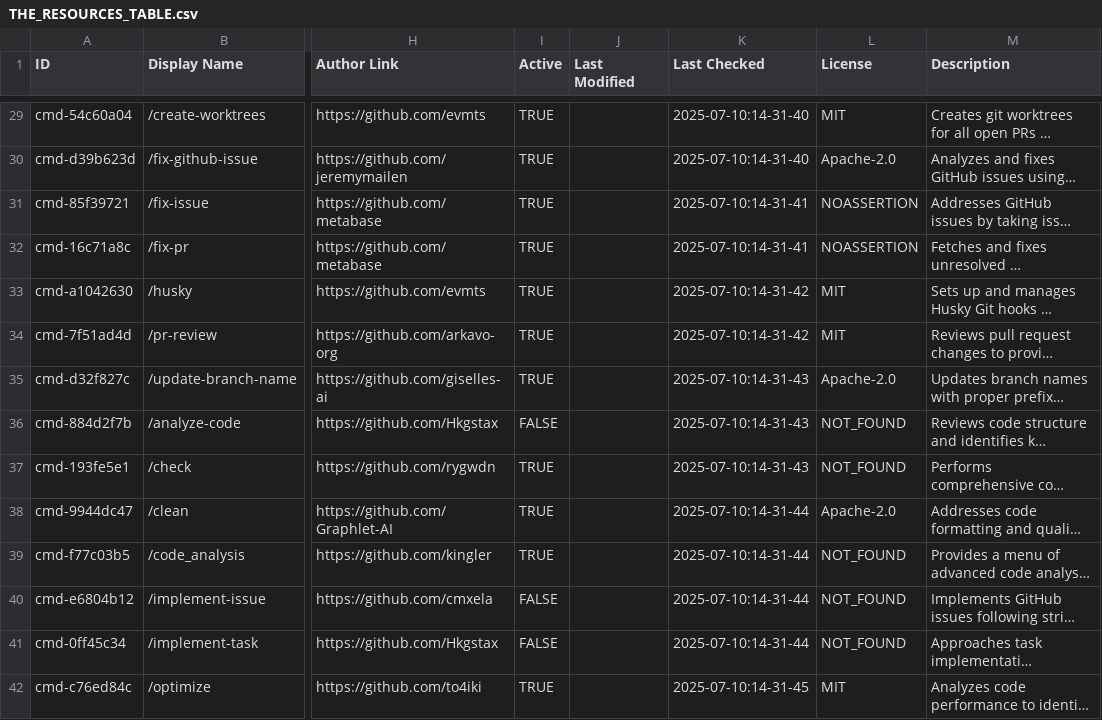
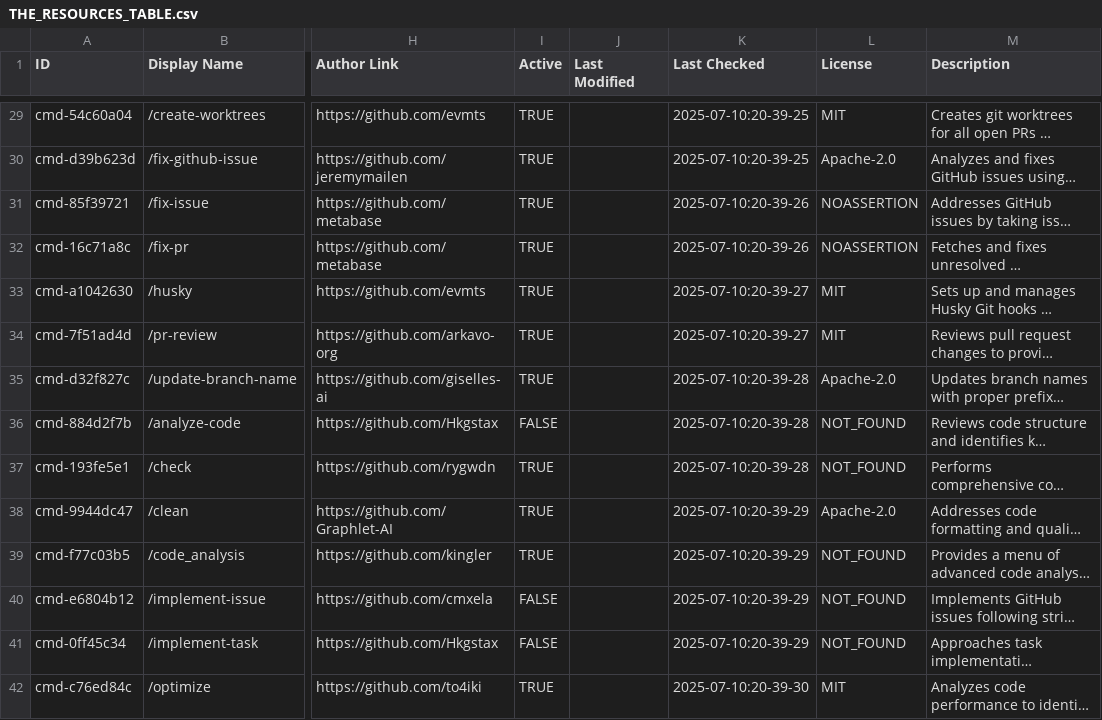
Before and after one commit to thedotmack/awesome-claude-code, a CSV file: THE_RESOURCES_TABLE.csv, drawn as a sheet; only a part is shown, gaps mark what is left out; long unchanged cells end in …; the diff covers the shown part only; the diff names each change by its address in the sheet, - before the commit and + after, or states it on an @@ line.

```diff
--- a/THE_RESOURCES_TABLE.csv
+++ b/THE_RESOURCES_TABLE.csv
-K29:K30 (Last Checked): 2025-07-10:14-31-40
+K29:K30 (Last Checked): 2025-07-10:20-39-25
-K31:K32 (Last Checked): 2025-07-10:14-31-41
+K31:K32 (Last Checked): 2025-07-10:20-39-26
-K33:K34 (Last Checked): 2025-07-10:14-31-42
+K33:K34 (Last Checked): 2025-07-10:20-39-27
-K35:K37 (Last Checked): 2025-07-10:14-31-43
+K35:K37 (Last Checked): 2025-07-10:20-39-28
-K38:K41 (Last Checked): 2025-07-10:14-31-44
+K38:K41 (Last Checked): 2025-07-10:20-39-29
-K42 (Last Checked): 2025-07-10:14-31-45
+K42 (Last Checked): 2025-07-10:20-39-30
```
Also changed, not shown: 95 edited cells elsewhere in this file, 3 other files.
